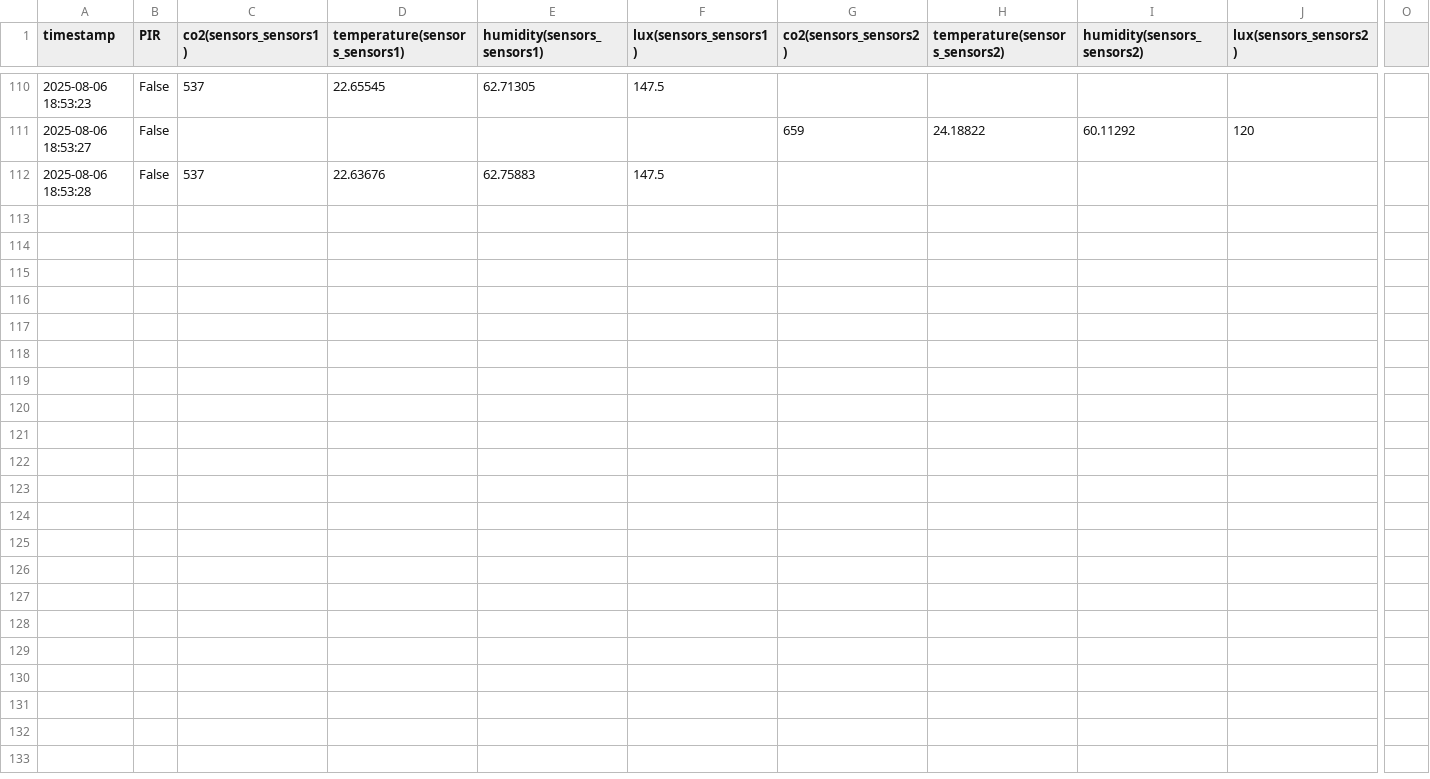
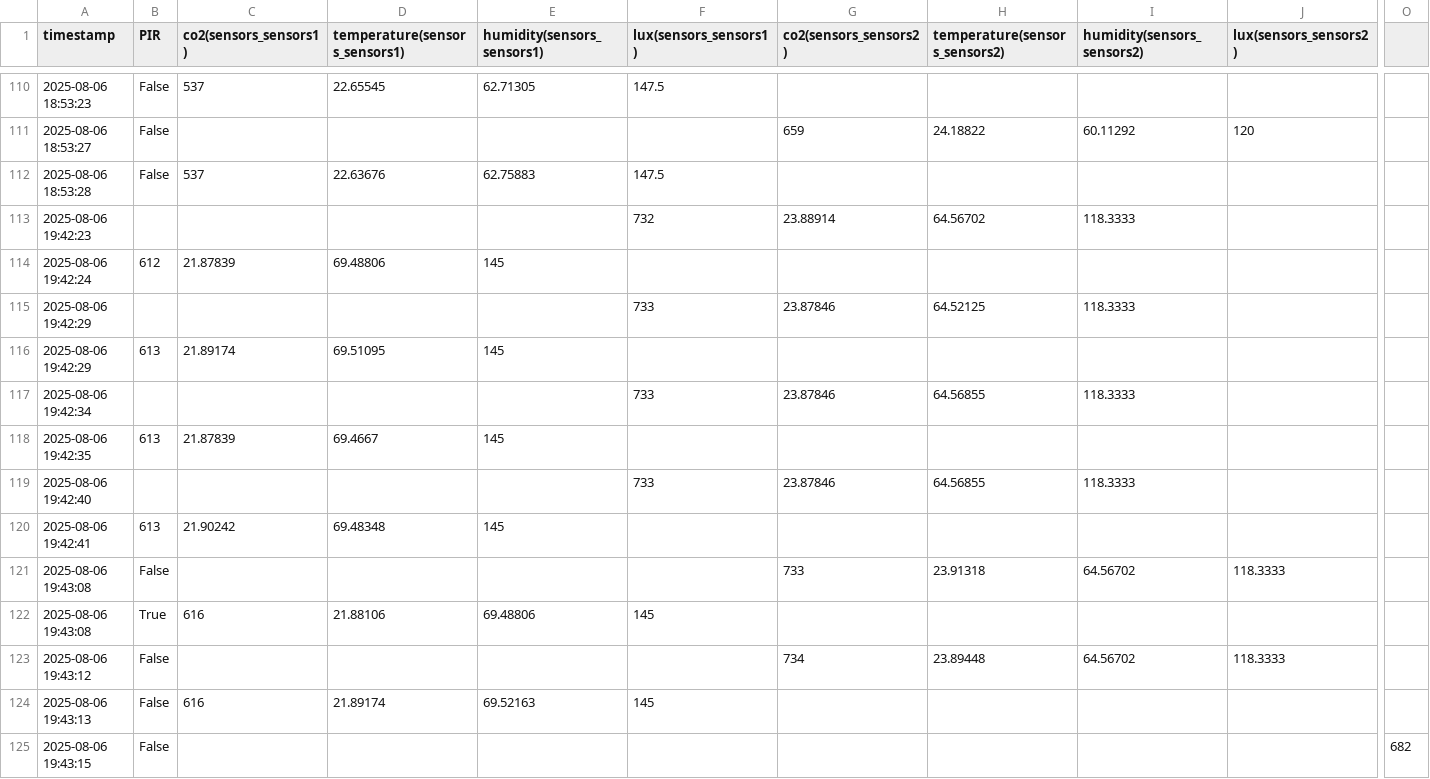
Before and after one commit to Yuto-Kishi/ECHONET-Lite, a CSV file: multi_sensors_data.csv, drawn as a sheet; only a part is shown, gaps mark what is left out; rows hold the shown columns only; the diff covers the shown part only; the diff names each change by its address in the sheet, - before the commit and + after, or states it on an @@ line.

```diff
--- a/multi_sensors_data.csv
+++ b/multi_sensors_data.csv
+row 113: 2025-08-06 19:42:23 |  |  |  |  | 732 | 23.88914 | 64.56702 | 118.3333
+row 114: 2025-08-06 19:42:24 | 612 | 21.87839 | 69.48806 | 145
+row 115: 2025-08-06 19:42:29 |  |  |  |  | 733 | 23.87846 | 64.52125 | 118.3333
+row 116: 2025-08-06 19:42:29 | 613 | 21.89174 | 69.51095 | 145
+row 117: 2025-08-06 19:42:34 |  |  |  |  | 733 | 23.87846 | 64.56855 | 118.3333
+row 118: 2025-08-06 19:42:35 | 613 | 21.87839 | 69.4667 | 145
+row 119: 2025-08-06 19:42:40 |  |  |  |  | 733 | 23.87846 | 64.56855 | 118.3333
+row 120: 2025-08-06 19:42:41 | 613 | 21.90242 | 69.48348 | 145
+row 121: 2025-08-06 19:43:08 | False |  |  |  |  | 733 | 23.91318 | 64.56702 | 118.3333
+row 122: 2025-08-06 19:43:08 | True | 616 | 21.88106 | 69.48806 | 145
+row 123: 2025-08-06 19:43:12 | False |  |  |  |  | 734 | 23.89448 | 64.56702 | 118.3333
+row 124: 2025-08-06 19:43:13 | False | 616 | 21.89174 | 69.52163 | 145
+row 125: 2025-08-06 19:43:15 | False |  |  |  |  |  |  |  |  | 682
```
Also changed, not shown: 13 added rows elsewhere in this file, 2 other files.
